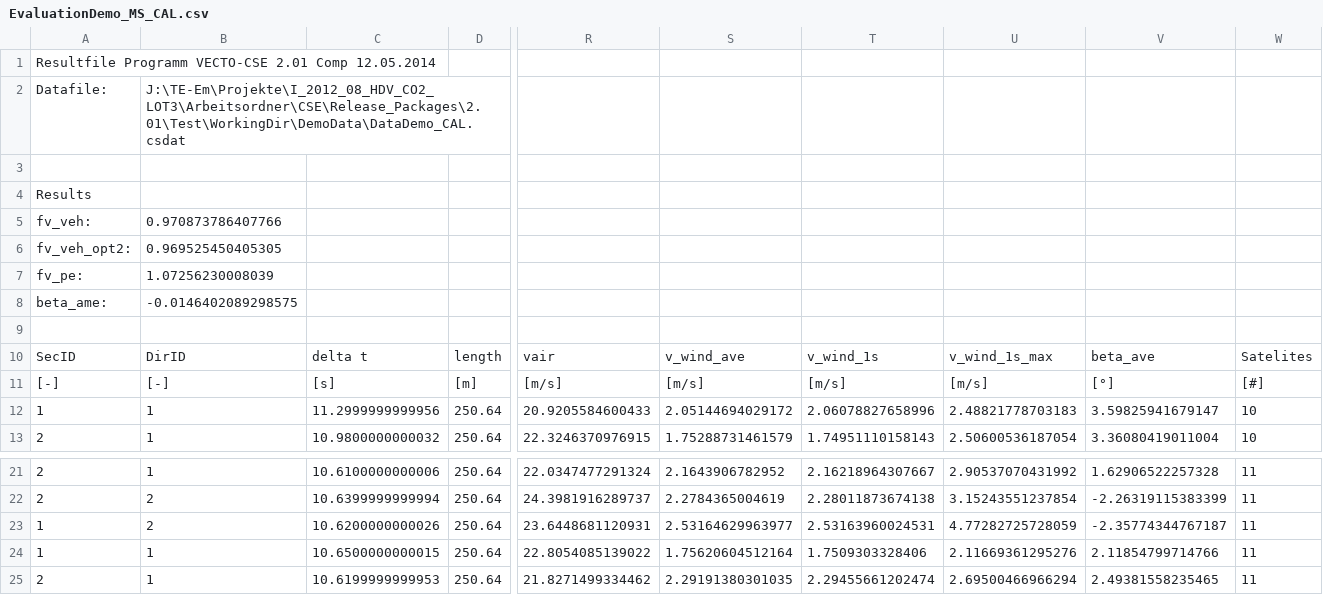
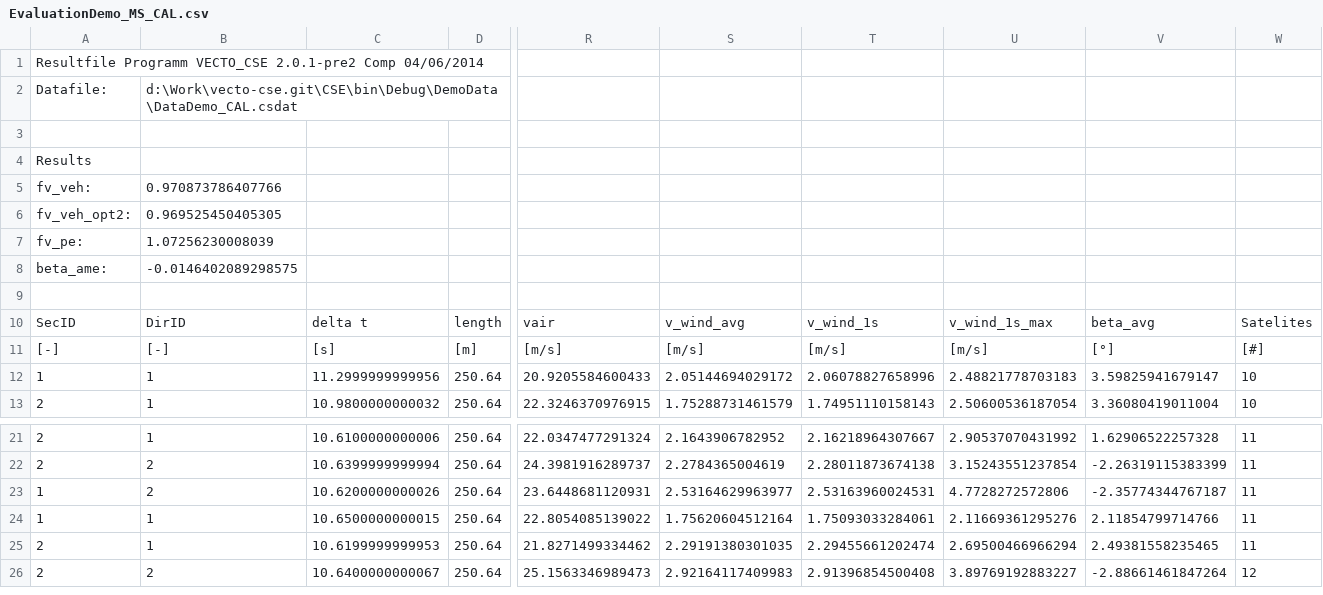
Before and after one commit to CLIMA-VECTO/vecto-airdrag, a CSV file: DemoData/Results/EvaluationDemo_MS_CAL.csv, drawn as a sheet; only a part is shown, gaps mark what is left out; the shorter side is filled out with more unchanged rows; the diff names each change by its address in the sheet, - before the commit and + after, or states it on an @@ line.

```diff
--- a/DemoData/Results/EvaluationDemo_MS_CAL.csv
+++ b/DemoData/Results/EvaluationDemo_MS_CAL.csv
-A1: Resultfile Programm VECTO-CSE 2.01 Comp 12.05.2014
+A1: Resultfile Programm VECTO_CSE 2.0.1-pre2 Comp 04/06/2014
-B2: J:\TE-Em\Projekte\I_2012_08_HDV_CO2_LOT3\Arbeitsordner\CSE\Release_Packages\2.01\Test\WorkingDir\DemoData\DataDemo_CAL.csdat
+B2: d:\Work\vecto-cse.git\CSE\bin\Debug\DemoData\DataDemo_CAL.csdat
-S10: v_wind_ave
+S10: v_wind_avg
-V10: beta_ave
+V10: beta_avg
-U23: 4.77282725728059
+U23: 4.7728272572806
-T24: 1.7509303328406
+T24: 1.75093033284061
```
Also changed, not shown: DemoData/Results/DataDemo_LS1_1Hz.csv, DemoData/Results/DataDemo_LS2_1Hz.csv, 15 other files.
